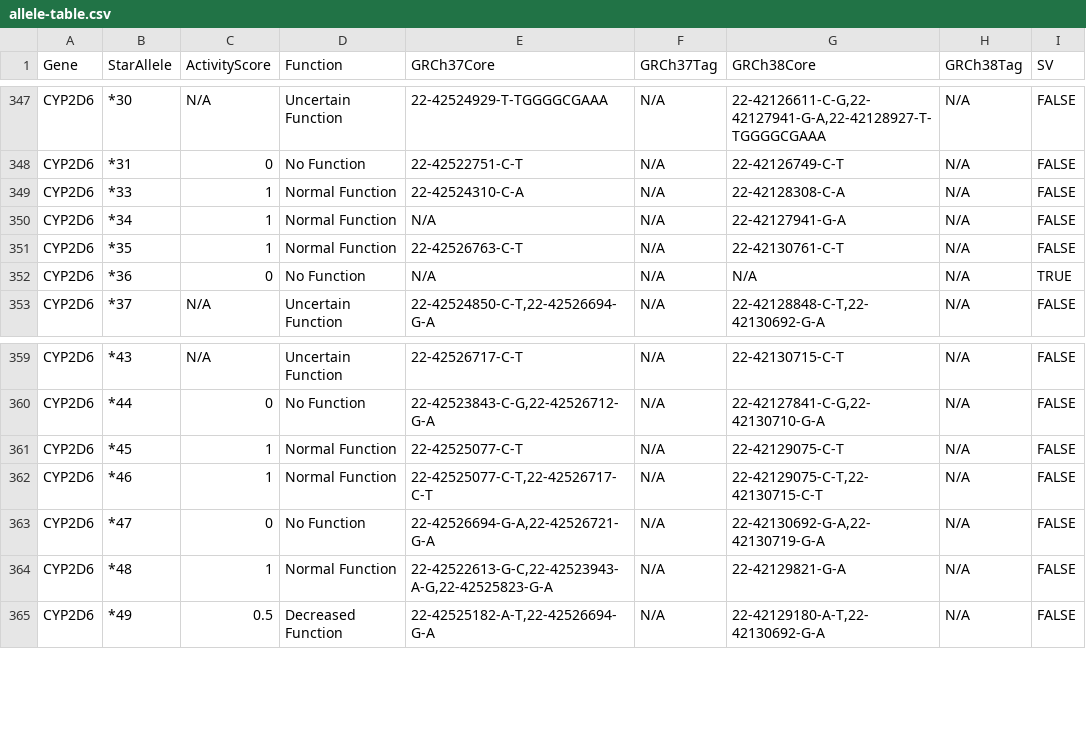
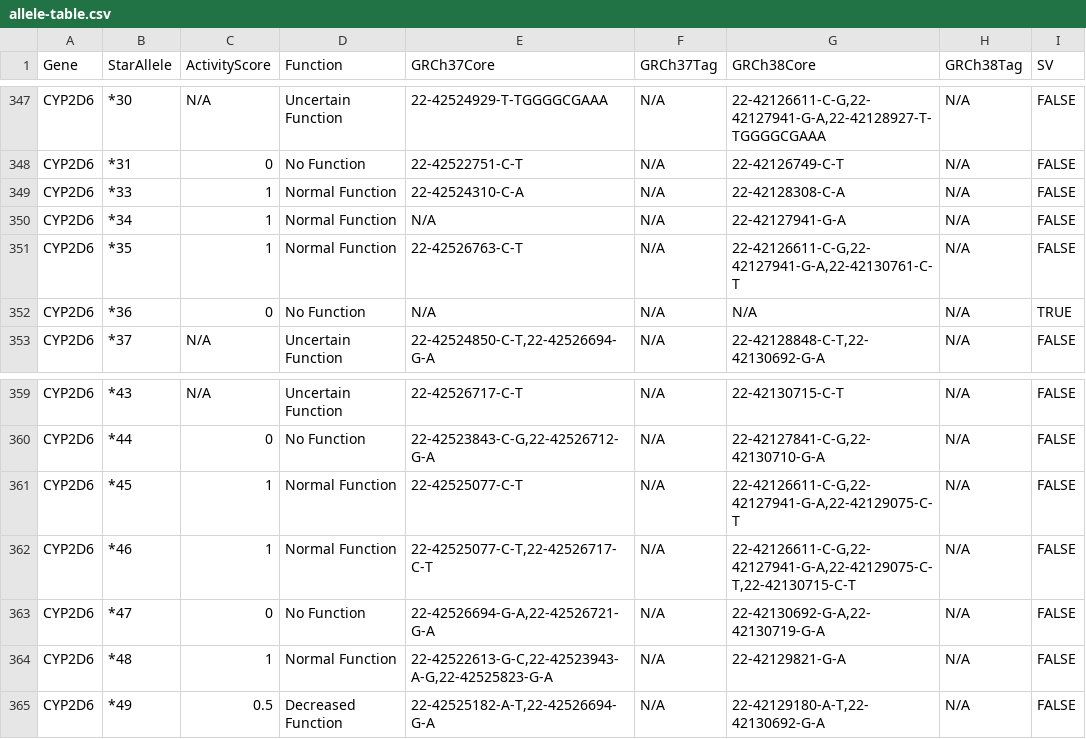
Before and after one commit to sbslee/pypgx, a CSV file: pypgx/api/data/allele-table.csv, drawn as a sheet; only a part is shown, gaps mark what is left out.

```diff
--- a/pypgx/api/data/allele-table.csv
+++ b/pypgx/api/data/allele-table.csv
@@ -350,3 +350,3 @@ CYP2D6,*33,1,Normal Function,22-42524310-C-A,N/A,22-42128308-C-A,N/A,FALSE
 CYP2D6,*34,1,Normal Function,N/A,N/A,22-42127941-G-A,N/A,FALSE
-CYP2D6,*35,1,Normal Function,22-42526763-C-T,N/A,22-42130761-C-T,N/A,FALSE
+CYP2D6,*35,1,Normal Function,22-42526763-C-T,N/A,"22-42126611-C-G,22-42127941-G-A,22-42130761-C-T",N/A,FALSE
 CYP2D6,*36,0,No Function,N/A,N/A,N/A,N/A,TRUE
@@ -360,4 +360,4 @@ CYP2D6,*43,N/A,Uncertain Function,22-42526717-C-T,N/A,22-42130715-C-T,N/A,FALSE
 CYP2D6,*44,0,No Function,"22-42523843-C-G,22-42526712-G-A",N/A,"22-42127841-C-G,22-42130710-G-A",N/A,FALSE
-CYP2D6,*45,1,Normal Function,22-42525077-C-T,N/A,22-42129075-C-T,N/A,FALSE
-CYP2D6,*46,1,Normal Function,"22-42525077-C-T,22-42526717-C-T",N/A,"22-42129075-C-T,22-42130715-C-T",N/A,FALSE
+CYP2D6,*45,1,Normal Function,22-42525077-C-T,N/A,"22-42126611-C-G,22-42127941-G-A,22-42129075-C-T",N/A,FALSE
+CYP2D6,*46,1,Normal Function,"22-42525077-C-T,22-42526717-C-T",N/A,"22-42126611-C-G,22-42127941-G-A,22-42129075-C-T,22-42130715-C-T",N/A,FALSE
 CYP2D6,*47,0,No Function,"22-42526694-G-A,22-42526721-G-A",N/A,"22-42130692-G-A,22-42130719-G-A",N/A,FALSE
```
Also changed, not shown: 1 other file.
